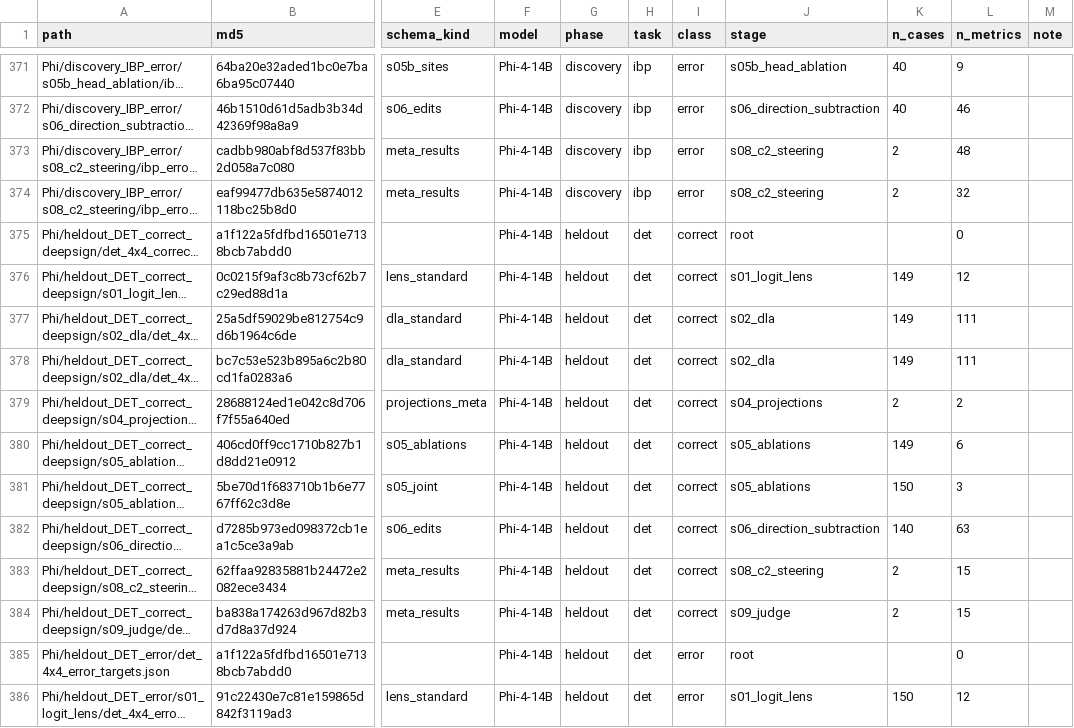
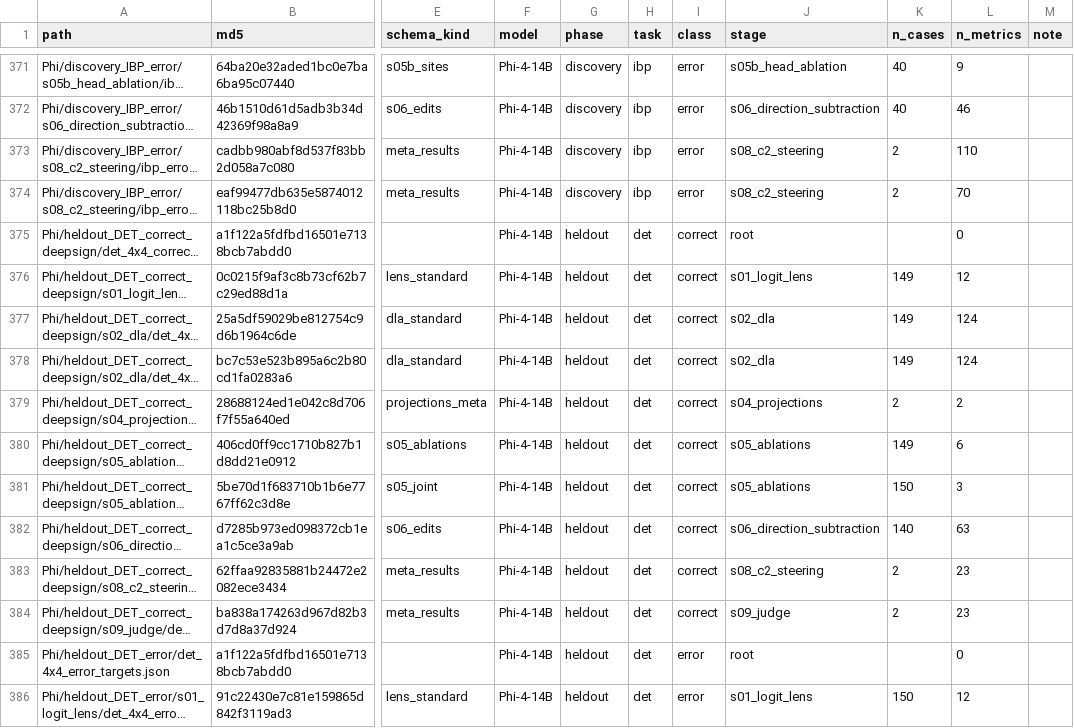
Before and after one commit to signcircuits-experiments/sign-circuit-scaling, a CSV file: paper/appendix/ledger_manifest_full.csv, drawn as a sheet; only a part is shown, gaps mark what is left out; long unchanged cells end in …; the diff covers the shown part only; the diff names each change by its address in the sheet, - before the commit and + after, or states it on an @@ line.

Commit message:
Ledger: add named-layer DLA (G:55,56 Q:77,78 P:34) and sign-restricted s08 steering metrics
- NAMED_LAYERS widened so every layer quoted in the paper has full
  DLA breakdowns (all/confirmed x wrote+/wrote-) as ledger rows.
- x_meta_results now emits n_wrote_minus_all, n_wrote_plus_all, and per
  condition|alpha: mean_delta_ld_minus, n_flipped_minus,
  n_flipped_corrective_minus (flipped & baseline_top1_is_wrong_sign),
  n_flipped_harmful_minus - the paper's Fig. 6/7 numbers verbatim.
- ledger_results.csv: 15,187 -> 18,343 rows; all prior rows preserved
  (122 non_named DLA summaries upgraded to named rows, values identical).
- Reproduces audited values exactly (Llama det 121/42/33/9,
  Mistral 114/39/33/6, Gemma 41/17, Phi 122/5, Qwen 25/6).
- Byte-reproducible: rerun leaves git status clean. CHECKSUMS updated.

```diff
--- a/paper/appendix/ledger_manifest_full.csv
+++ b/paper/appendix/ledger_manifest_full.csv
-L373 (n_metrics): 48
+L373 (n_metrics): 110
-L374 (n_metrics): 32
+L374 (n_metrics): 70
-L377:L378 (n_metrics): 111
+L377:L378 (n_metrics): 124
-L383:L384 (n_metrics): 15
+L383:L384 (n_metrics): 23
```
Also changed, not shown: 143 edited cells elsewhere in this file, 3 other files.
